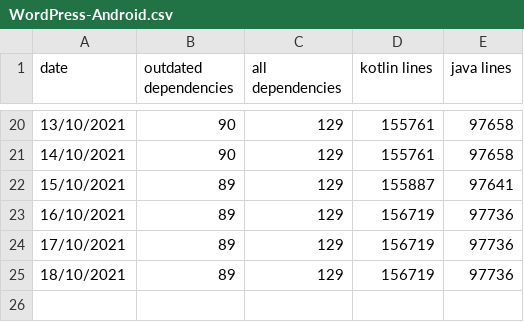
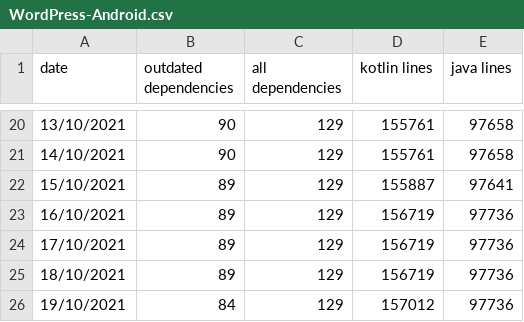
Before and after one commit to wzieba/Autostattic, a CSV file: results/WordPress-Android.csv, drawn as a sheet; only a part is shown, gaps mark what is left out; the diff names each change by its address in the sheet, - before the commit and + after, or states it on an @@ line.

```diff
--- a/results/WordPress-Android.csv
+++ b/results/WordPress-Android.csv
+row 26: 19/10/2021 | 84 | 129 | 157012 | 97736
```
